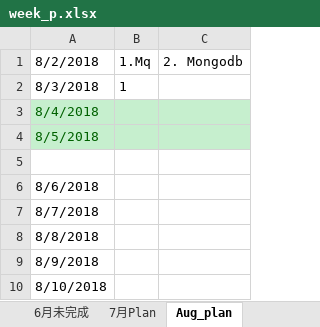
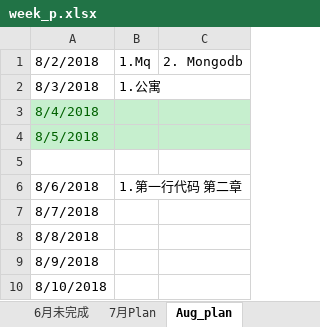
Before and after one commit to jonedaniel/openconfig, an Excel workbook: week_p.xlsx, sheet Aug_plan, drawn as a sheet; only a part is shown; values as stored, in another font and other column widths than the file's, no borders; the diff names each change by its address in the sheet, - before the commit and + after, or states it on an @@ line.

Commit message:
android prepare

```diff
--- a/week_p.xlsx (sheet Aug_plan)
+++ b/week_p.xlsx (sheet Aug_plan)
-B2: 1
+B2: 1.公寓
-B6: (empty)
+B6: 1.第一行代码 第二章
```
